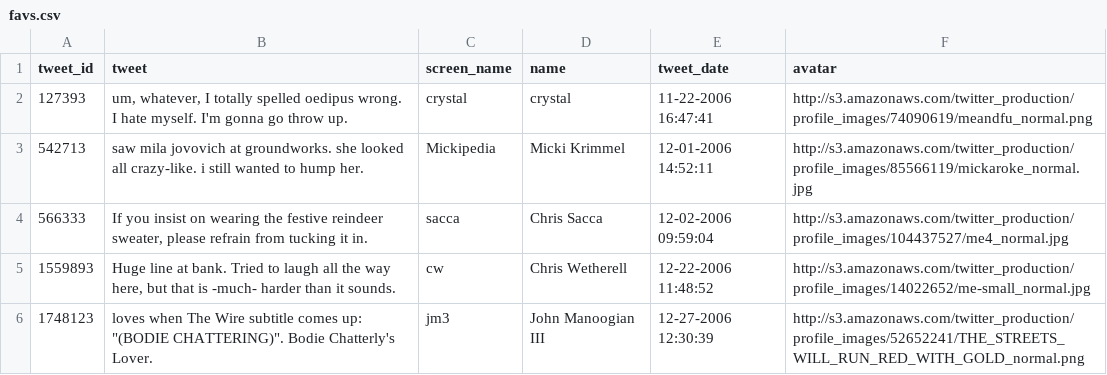
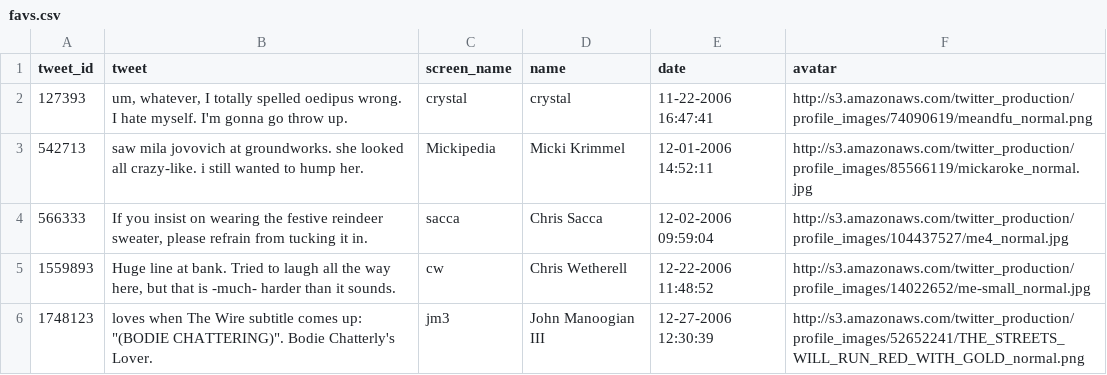
Before and after one commit to jm3/r-hacks, a CSV file: favs.csv, drawn as a sheet; only a part is shown.

Commit message:
change column name for consistency

```diff
--- a/favs.csv
+++ b/favs.csv
@@ -1,2 +1,2 @@
-tweet_id,tweet,screen_name,name,tweet_date,avatar
+tweet_id,tweet,screen_name,name,date,avatar
 127393,"um, whatever, I totally spelled oedipus wrong. I hate myself. I'm gonna go throw up.",crystal,crystal,11-22-2006 16:47:41,http://s3.amazonaws.com/twitter_production/profile_images/74090619/meandfu_normal.png
```
